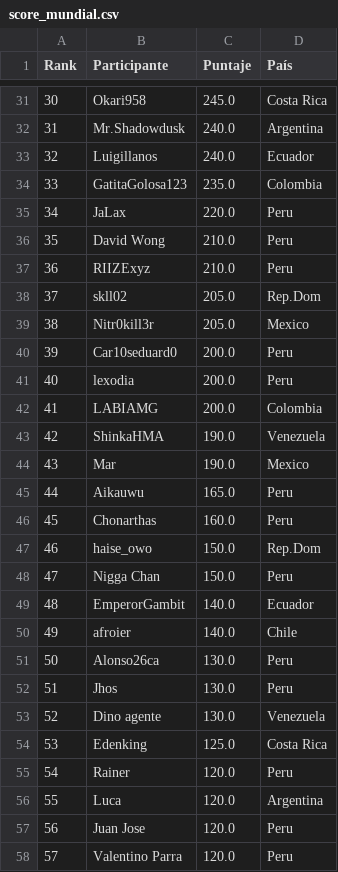
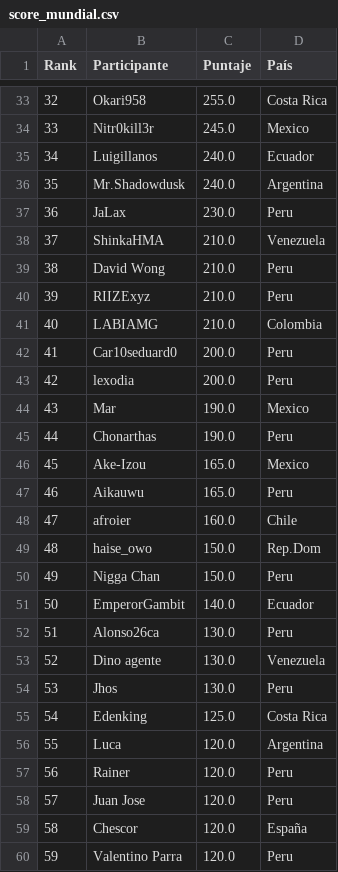
Before and after one commit to carlosacp526/dashboard-torneos-pokemon, a CSV file: score_mundial.csv, drawn as a sheet; only a part is shown, gaps mark what is left out; removed rows and columns are numbered as before the commit, all else as after; the diff covers the shown part only; the diff names each change by its address in the sheet, - before the commit and + after, or states it on an @@ line.

```diff
--- a/score_mundial.csv
+++ b/score_mundial.csv
@@ column A (Rank) renumbered between rows 17 and 152 @@
-C33 (Puntaje): 245.0
+C33 (Puntaje): 255.0
+row 34: 33 | Nitr0kill3r | 245.0 | Mexico
@@ row 33 moved to row 35: 34 @@
-row 34: 33 | GatitaGolosa123 | 235.0 | Colombia
-C37 (Puntaje): 220.0
+C37 (Puntaje): 230.0
+row 38: 37 | ShinkaHMA | 210.0 | Venezuela
-row 38: 37 | skll02 | 205.0 | Rep.Dom
-row 39: 38 | Nitr0kill3r | 205.0 | Mexico
+row 41: 40 | LABIAMG | 210.0 | Colombia
-row 42: 41 | LABIAMG | 200.0 | Colombia
-row 43: 42 | ShinkaHMA | 190.0 | Venezuela
+row 45: 44 | Chonarthas | 190.0 | Peru
+row 46: 45 | Ake-Izou | 165.0 | Mexico
-row 46: 45 | Chonarthas | 160.0 | Peru
+row 48: 47 | afroier | 160.0 | Chile
-row 50: 49 | afroier | 140.0 | Chile
```
Also changed, not shown: 9 added rows, 9 removed rows, 45 moved rows and 9 edited cells elsewhere in this file.
